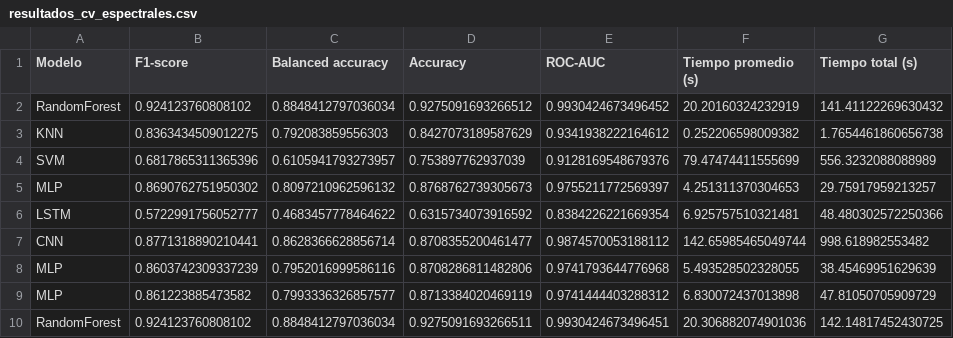
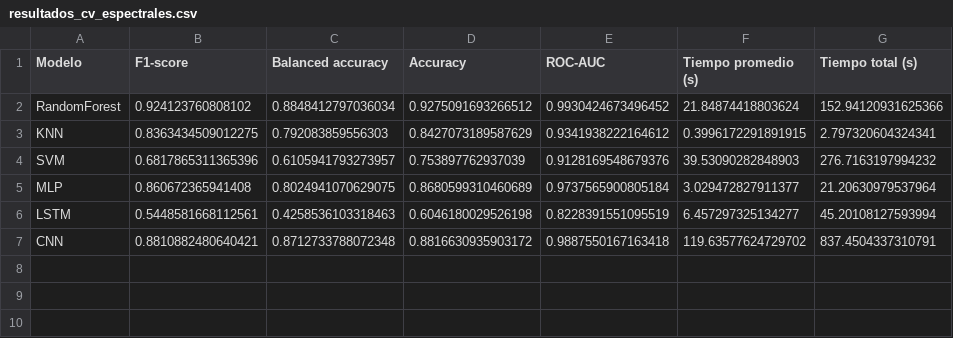
Before and after one commit to FlowersCS/finalproject-TS, a CSV file: models/results/resultados_cv_espectrales.csv, drawn as a sheet.

```diff
--- a/models/results/resultados_cv_espectrales.csv
+++ b/models/results/resultados_cv_espectrales.csv
@@ -1,10 +1,7 @@
 Modelo,F1-score,Balanced accuracy,Accuracy,ROC-AUC,Tiempo promedio (s),Tiempo total (s)
-RandomForest,0.924123760808102,0.8848412797036034,0.9275091693266512,0.9930424673496452,20.20160324232919,141.41122269630432
-KNN,0.8363434509012275,0.792083859556303,0.8427073189587629,0.9341938222164612,0.252206598009382,1.7654461860656738
-SVM,0.6817865311365396,0.6105941793273957,0.753897762937039,0.9128169548679376,79.47474411555699,556.3232088088989
-MLP,0.8690762751950302,0.8097210962596132,0.8768762739305673,0.9755211772569397,4.251311370304653,29.75917959213257
-LSTM,0.5722991756052777,0.4683457778464622,0.6315734073916592,0.8384226221669354,6.925757510321481,48.480302572250366
-CNN,0.8771318890210441,0.8628366628856714,0.8708355200461477,0.9874570053188112,142.65985465049744,998.618982553482
-MLP,0.8603742309337239,0.7952016999586116,0.8708286811482806,0.9741793644776968,5.493528502328055,38.45469951629639
-MLP,0.861223885473582,0.7993336326857577,0.8713384020469119,0.9741444403288312,6.830072437013898,47.81050705909729
-RandomForest,0.924123760808102,0.8848412797036034,0.9275091693266511,0.9930424673496451,20.306882074901036,142.14817452430725
+RandomForest,0.924123760808102,0.8848412797036034,0.9275091693266512,0.9930424673496452,21.84874418803624,152.94120931625366
+KNN,0.8363434509012275,0.792083859556303,0.8427073189587629,0.9341938222164612,0.3996172291891915,2.797320604324341
+SVM,0.6817865311365396,0.6105941793273957,0.753897762937039,0.9128169548679376,39.53090282848903,276.7163197994232
+MLP,0.860672365941408,0.8024941070629075,0.8680599310460689,0.9737565900805184,3.029472827911377,21.20630979537964
+LSTM,0.5448581668112561,0.4258536103318463,0.6046180029526198,0.8228391551095519,6.457297325134277,45.20108127593994
+CNN,0.8810882480640421,0.8712733788072348,0.8816630935903172,0.9887550167163418,119.63577624729702,837.4504337310791
```
Also changed, not shown: models/results/resultados_cv_temporales.csv, models/results/resultados_test_espectrales.csv, 14 other files.
